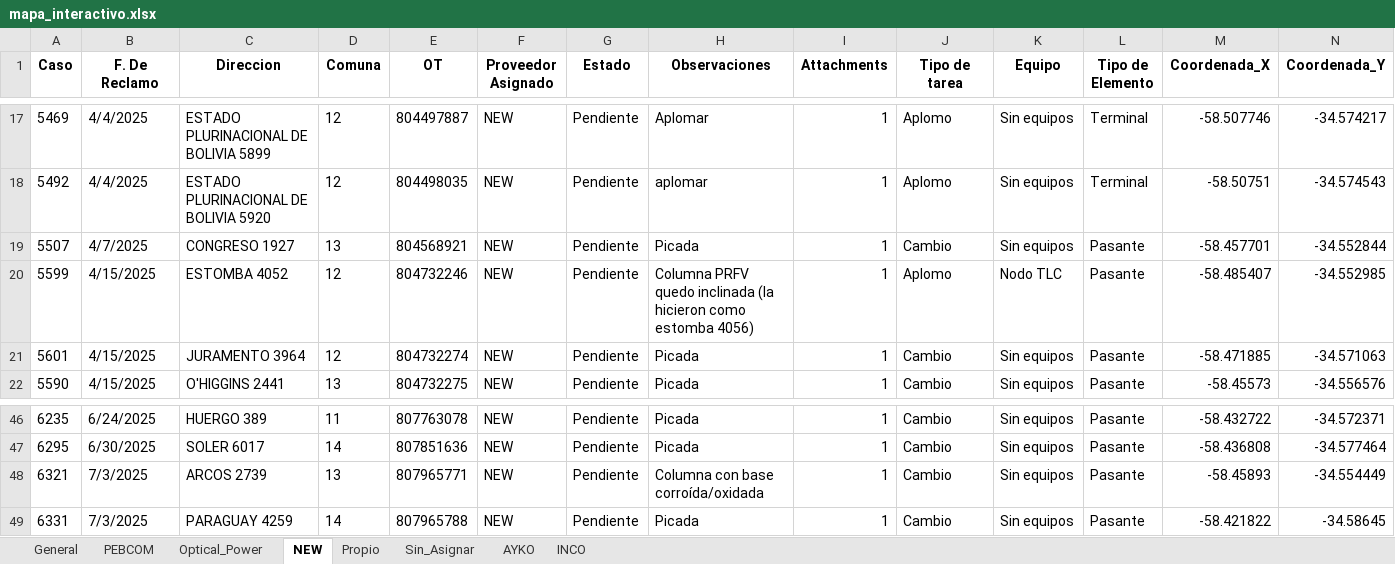
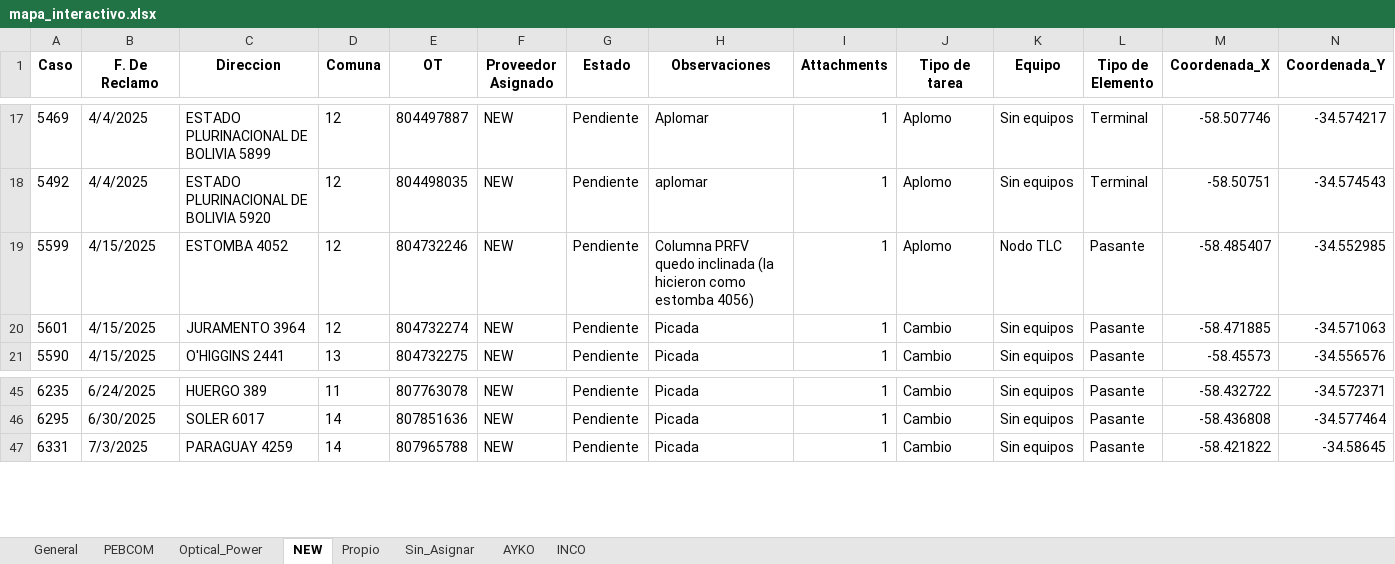
Before and after one commit to riv1matias/mi-repositorio, an Excel workbook: mapa_interactivo.xlsx, sheet NEW, drawn as a sheet; only a part is shown, gaps mark what is left out; values as stored, in another font and other column widths than the file's, no borders; rows hold the shown columns only; the diff names each change by its address in the sheet, - before the commit and + after, or states it on an @@ line.

Commit message:
🔄 Actualización automática del index.html y archivo Excel

```diff
--- a/mapa_interactivo.xlsx (sheet NEW)
+++ b/mapa_interactivo.xlsx (sheet NEW)
-row 19: 5507 | 4/7/2025 | CONGRESO 1927 | 13 | 804568921 | NEW | Pendiente | Picada | 1 | Cambio | Sin equipos | Pasante | -58.457701 | -34.552844
-row 48: 6321 | 7/3/2025 | ARCOS 2739 | 13 | 807965771 | NEW | Pendiente | Columna con base corroída/oxidada | 1 | Cambio | Sin equipos | Pasante | -58.45893 | -34.554449
```
Also changed, not shown: sheet General, 1 other file.
